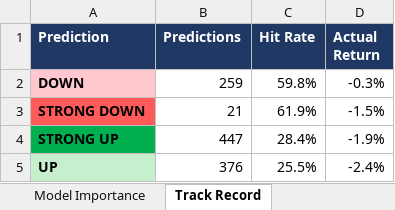
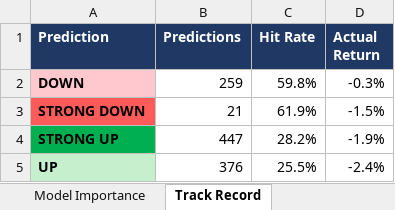
Before and after one commit to Ishan2506/MarketAgent, an Excel workbook: reports/Latest_Market_Prediction.xlsx, sheet Track Record, drawn as a sheet; values as stored, in another font and other column widths than the file's, no borders; the diff names each change by its address in the sheet, - before the commit and + after, or states it on an @@ line.

```diff
--- a/reports/Latest_Market_Prediction.xlsx (sheet Track Record)
+++ b/reports/Latest_Market_Prediction.xlsx (sheet Track Record)
-C4 (Hit Rate): 28.4%
+C4 (Hit Rate): 28.2%
```
Also changed, not shown: sheet Technicals, sheet All Predictions, sheet Top Bullish, sheet Top Bearish, sheet Fundamentals, sheet Past Calls Checked, 3 more sheets, 3 other files.
